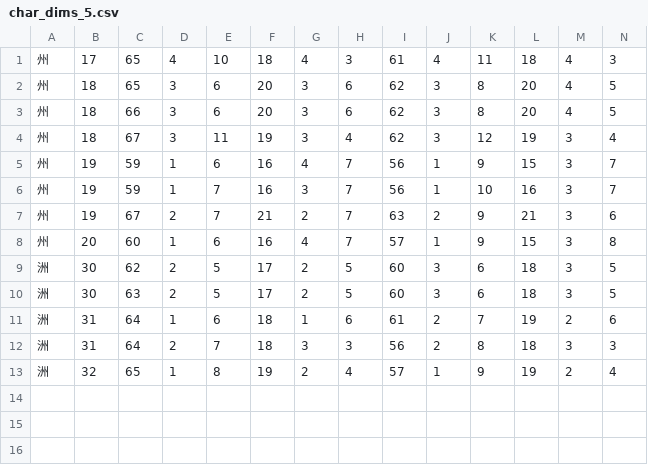
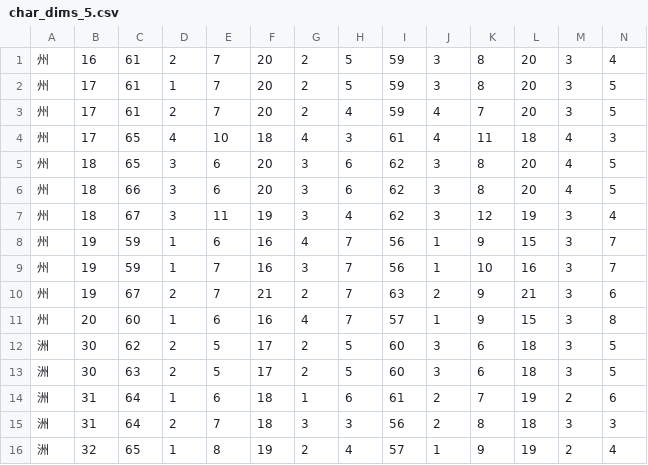
Before and after one commit to KarlTDebiec/Scinoephile, a CSV file: scinoephile/data/ocr/char_dims_5.csv, drawn as a sheet; only a part is shown; rows hold the shown columns only; the diff names each change by its address in the sheet, - before the commit and + after, or states it on an @@ line.

```diff
--- a/scinoephile/data/ocr/char_dims_5.csv
+++ b/scinoephile/data/ocr/char_dims_5.csv
+row 1: 州 | 16 | 61 | 2 | 7 | 20 | 2 | 5 | 59 | 3 | 8 | 20 | 3 | 4
+row 2: 州 | 17 | 61 | 1 | 7 | 20 | 2 | 5 | 59 | 3 | 8 | 20 | 3 | 5
+row 3: 州 | 17 | 61 | 2 | 7 | 20 | 2 | 4 | 59 | 4 | 7 | 20 | 3 | 5
```
Also changed, not shown: scinoephile/data/ocr/char_dims_2.csv, scinoephile/data/ocr/char_dims_3.csv, 8 other files.
